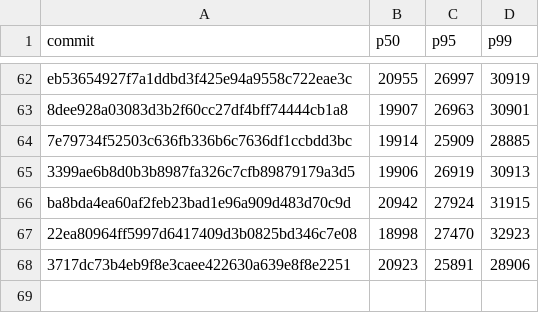
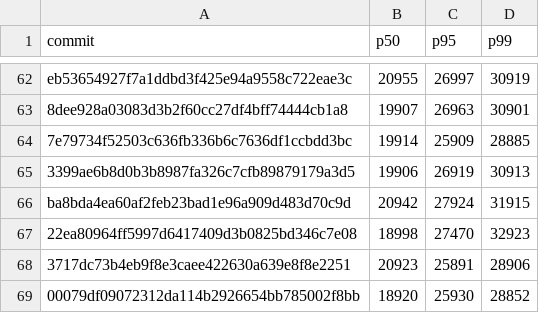
Before and after one commit to nanvix/nanvix, a CSV file: data/baremetal/nanvix_bench_boot_time_standalone_microvm_X64.csv, drawn as a sheet; only a part is shown, gaps mark what is left out; the diff names each change by its address in the sheet, - before the commit and + after, or states it on an @@ line.

```diff
--- a/data/baremetal/nanvix_bench_boot_time_standalone_microvm_X64.csv
+++ b/data/baremetal/nanvix_bench_boot_time_standalone_microvm_X64.csv
+row 69: 00079df09072312da114b2926654bb785002f8bb | 18920 | 25930 | 28852
```
Also changed, not shown: data/baremetal/nanvix_bench_snapshot_restore_standalone_microvm_X64.csv, data/baremetal/nanvix_bench_vfs_bench_standalone_microvm_X64.csv, 5 other files.
